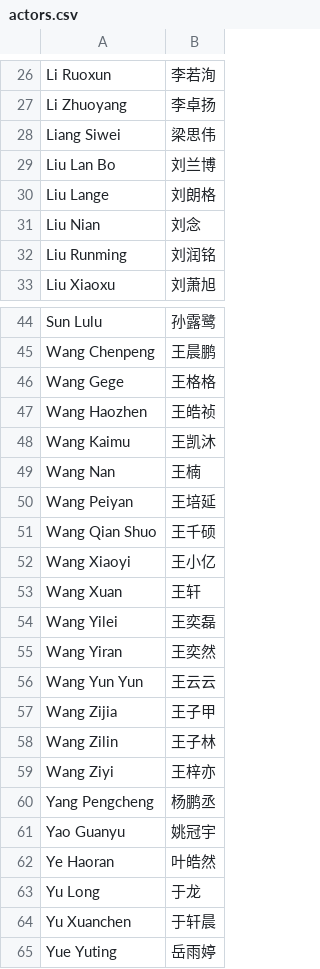
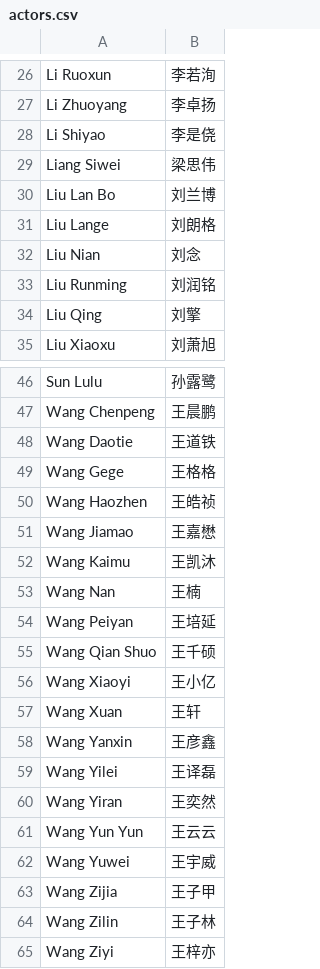
Before and after one commit to Icy-Reddit/youtube-actor-watcher, a CSV file: actors.csv, drawn as a sheet; only a part is shown, gaps mark what is left out; the shorter side is filled out with more unchanged rows.

Commit message:
Update actors.csv

```diff
--- a/actors.csv
+++ b/actors.csv
@@ -27,2 +27,3 @@ Li Ruoxun,李若洵
 Li Zhuoyang,李卓扬
+Li Shiyao,李是侥
 Liang Siwei,梁思伟
@@ -32,2 +33,3 @@ Liu Nian,刘念
 Liu Runming,刘润铭
+Liu Qing,刘擎
 Liu Xiaoxu,刘萧旭
@@ -45,4 +47,6 @@ Sun Lulu,孙露鹭
 Wang Chenpeng,王晨鹏
+Wang Daotie,王道铁
 Wang Gege,王格格
 Wang Haozhen,王皓祯
+Wang Jiamao,王嘉懋
 Wang Kaimu,王凯沐
@@ -53,5 +57,7 @@ Wang Xiaoyi,王小亿
 Wang Xuan,王轩
-Wang Yilei,王奕磊
+Wang Yanxin,王彦鑫
+Wang Yilei,王译磊
 Wang Yiran,王奕然
 Wang Yun Yun,王云云
+Wang Yuwei,王宇威
 Wang Zijia,王子甲
```
